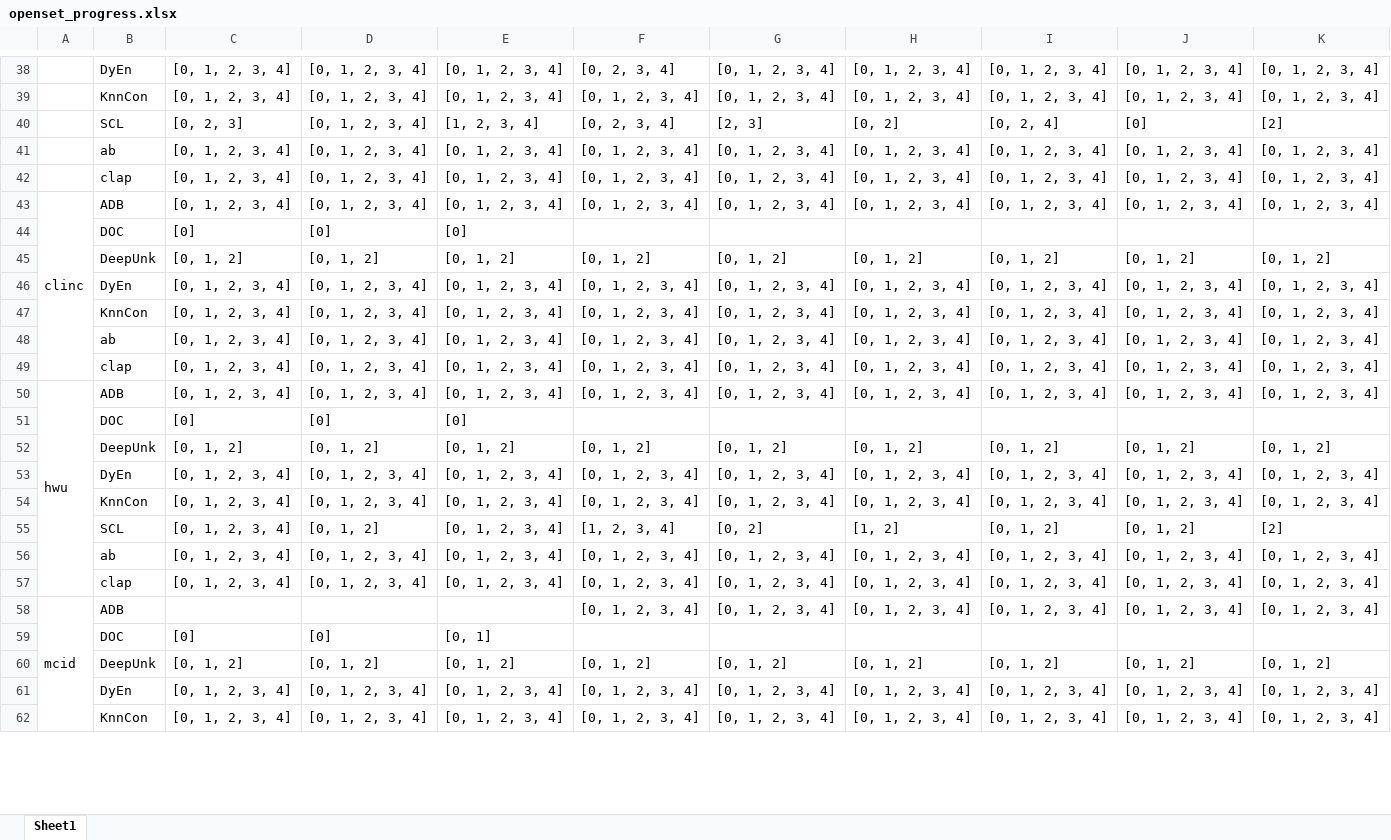
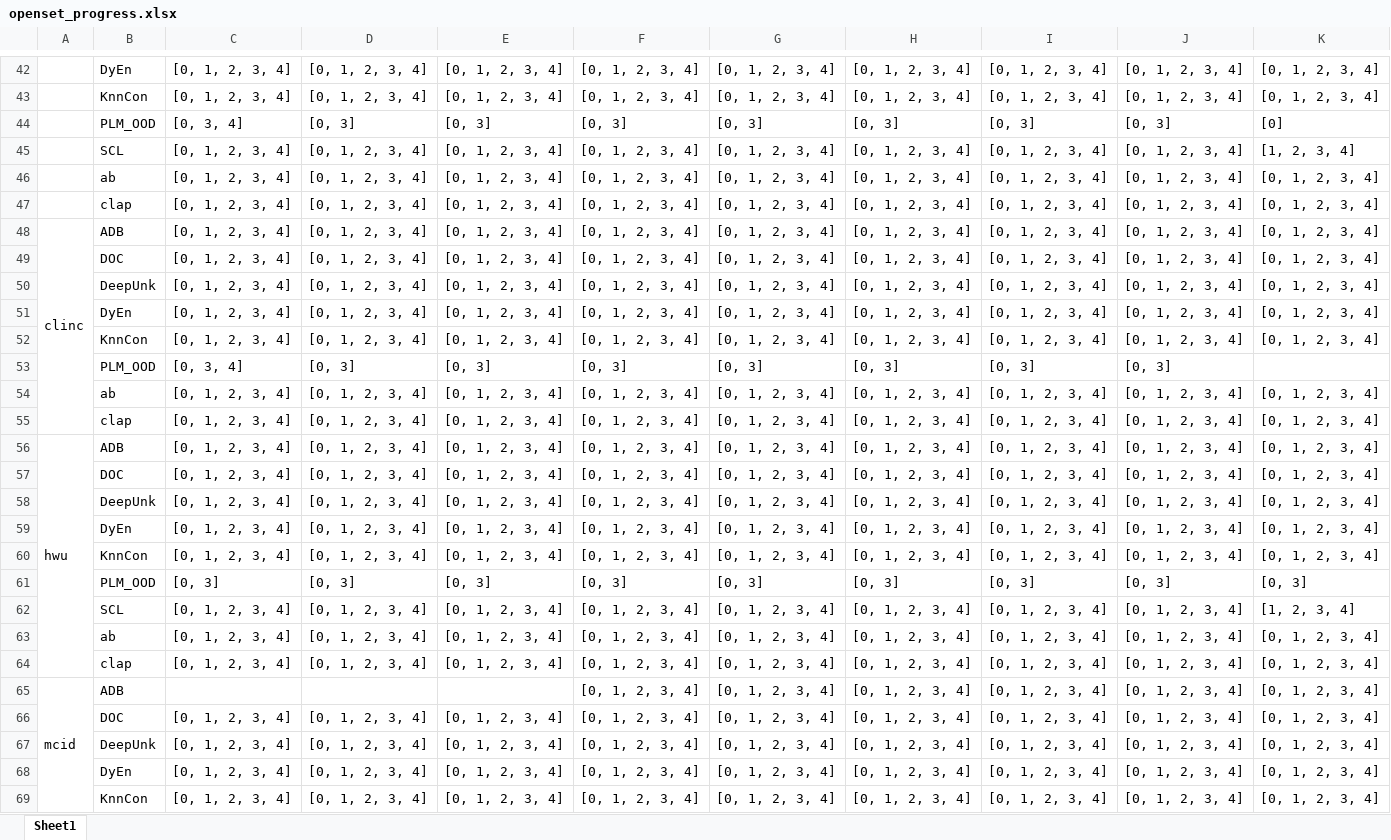
Before and after one commit to CNIC-DSL/BOLT, an Excel workbook: results/openset_progress.xlsx, sheet Sheet1, drawn as a sheet; only a part is shown, gaps mark what is left out; values as stored, in another font and other column widths than the file's, no cell formats; removed rows and columns are numbered as before the commit, all else as after; the diff covers the shown part only; the diff names each change by its address in the sheet, - before the commit and + after, or states it on an @@ line.

```diff
--- a/results/openset_progress.xlsx (sheet Sheet1)
+++ b/results/openset_progress.xlsx (sheet Sheet1)
-F42: [0, 2, 3, 4]
+F42: [0, 1, 2, 3, 4]
-row 40:  | SCL | [0, 2, 3] | [0, 1, 2, 3, 4] | [1, 2, 3, 4] | [0, 2, 3, 4] | [2, 3] | [0, 2] | [0, 2, 4] | [0] | [2]
+row 44:  | PLM_OOD | [0, 3, 4] | [0, 3] | [0, 3] | [0, 3] | [0, 3] | [0, 3] | [0, 3] | [0, 3] | [0]
+row 45:  | SCL | [0, 1, 2, 3, 4] | [0, 1, 2, 3, 4] | [0, 1, 2, 3, 4] | [0, 1, 2, 3, 4] | [0, 1, 2, 3, 4] | [0, 1, 2, 3, 4] | [0, 1, 2, 3, 4] | [0, 1, 2, 3, 4] | [1, 2, 3, 4]
-row 44:  | DOC | [0] | [0] | [0]
-row 45:  | DeepUnk | [0, 1, 2] | [0, 1, 2] | [0, 1, 2] | [0, 1, 2] | [0, 1, 2] | [0, 1, 2] | [0, 1, 2] | [0, 1, 2] | [0, 1, 2]
+row 49:  | DOC | [0, 1, 2, 3, 4] | [0, 1, 2, 3, 4] | [0, 1, 2, 3, 4] | [0, 1, 2, 3, 4] | [0, 1, 2, 3, 4] | [0, 1, 2, 3, 4] | [0, 1, 2, 3, 4] | [0, 1, 2, 3, 4] | [0, 1, 2, 3, 4]
+row 50:  | DeepUnk | [0, 1, 2, 3, 4] | [0, 1, 2, 3, 4] | [0, 1, 2, 3, 4] | [0, 1, 2, 3, 4] | [0, 1, 2, 3, 4] | [0, 1, 2, 3, 4] | [0, 1, 2, 3, 4] | [0, 1, 2, 3, 4] | [0, 1, 2, 3, 4]
+row 53:  | PLM_OOD | [0, 3, 4] | [0, 3] | [0, 3] | [0, 3] | [0, 3] | [0, 3] | [0, 3] | [0, 3]
-row 51:  | DOC | [0] | [0] | [0]
-row 52:  | DeepUnk | [0, 1, 2] | [0, 1, 2] | [0, 1, 2] | [0, 1, 2] | [0, 1, 2] | [0, 1, 2] | [0, 1, 2] | [0, 1, 2] | [0, 1, 2]
+row 57:  | DOC | [0, 1, 2, 3, 4] | [0, 1, 2, 3, 4] | [0, 1, 2, 3, 4] | [0, 1, 2, 3, 4] | [0, 1, 2, 3, 4] | [0, 1, 2, 3, 4] | [0, 1, 2, 3, 4] | [0, 1, 2, 3, 4] | [0, 1, 2, 3, 4]
+row 58:  | DeepUnk | [0, 1, 2, 3, 4] | [0, 1, 2, 3, 4] | [0, 1, 2, 3, 4] | [0, 1, 2, 3, 4] | [0, 1, 2, 3, 4] | [0, 1, 2, 3, 4] | [0, 1, 2, 3, 4] | [0, 1, 2, 3, 4] | [0, 1, 2, 3, 4]
+row 61:  | PLM_OOD | [0, 3] | [0, 3] | [0, 3] | [0, 3] | [0, 3] | [0, 3] | [0, 3] | [0, 3] | [0, 3]
-D62: [0, 1, 2]
+D62: [0, 1, 2, 3, 4]
-F62: [1, 2, 3, 4]
+F62: [0, 1, 2, 3, 4]
-G62: [0, 2]
+G62: [0, 1, 2, 3, 4]
-H62: [1, 2]
+H62: [0, 1, 2, 3, 4]
-I62: [0, 1, 2]
+I62: [0, 1, 2, 3, 4]
-J62: [0, 1, 2]
+J62: [0, 1, 2, 3, 4]
-K62: [2]
+K62: [1, 2, 3, 4]
-row 59:  | DOC | [0] | [0] | [0, 1]
-row 60:  | DeepUnk | [0, 1, 2] | [0, 1, 2] | [0, 1, 2] | [0, 1, 2] | [0, 1, 2] | [0, 1, 2] | [0, 1, 2] | [0, 1, 2] | [0, 1, 2]
+row 66:  | DOC | [0, 1, 2, 3, 4] | [0, 1, 2, 3, 4] | [0, 1, 2, 3, 4] | [0, 1, 2, 3, 4] | [0, 1, 2, 3, 4] | [0, 1, 2, 3, 4] | [0, 1, 2, 3, 4] | [0, 1, 2, 3, 4] | [0, 1, 2, 3, 4]
+row 67:  | DeepUnk | [0, 1, 2, 3, 4] | [0, 1, 2, 3, 4] | [0, 1, 2, 3, 4] | [0, 1, 2, 3, 4] | [0, 1, 2, 3, 4] | [0, 1, 2, 3, 4] | [0, 1, 2, 3, 4] | [0, 1, 2, 3, 4] | [0, 1, 2, 3, 4]
```
Also changed, not shown: 21 added rows, 14 removed rows and 31 edited cells elsewhere in this sheet, cell formats, results/openset_pivot.xlsx, 18 other files.
